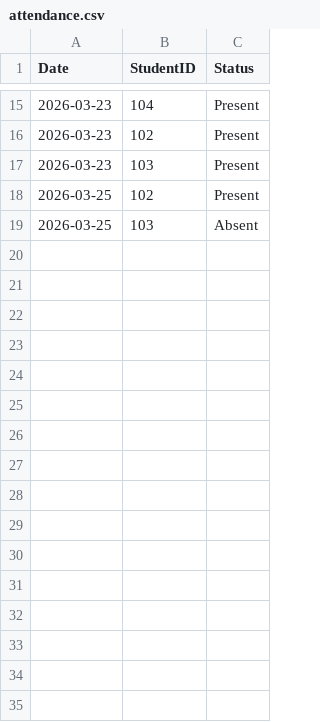
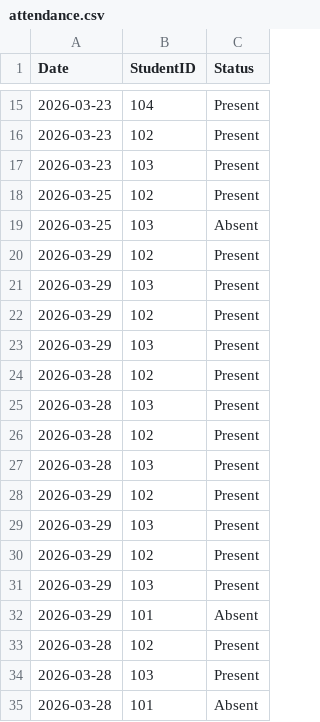
Before and after one commit to RazeenKhokhar/SmartAttendanceSystem, a CSV file: attendance.csv, drawn as a sheet; only a part is shown, gaps mark what is left out.

```diff
--- a/attendance.csv
+++ b/attendance.csv
@@ -19 +19,17 @@ Date,StudentID,Status
 2026-03-25,103,Absent
+2026-03-29,102,Present
+2026-03-29,103,Present
+2026-03-29,102,Present
+2026-03-29,103,Present
+2026-03-28,102,Present
+2026-03-28,103,Present
+2026-03-28,102,Present
+2026-03-28,103,Present
+2026-03-29,102,Present
+2026-03-29,103,Present
+2026-03-29,102,Present
+2026-03-29,103,Present
+2026-03-29,101,Absent
+2026-03-28,102,Present
+2026-03-28,103,Present
+2026-03-28,101,Absent
```
Also changed, not shown: 29 other files.
